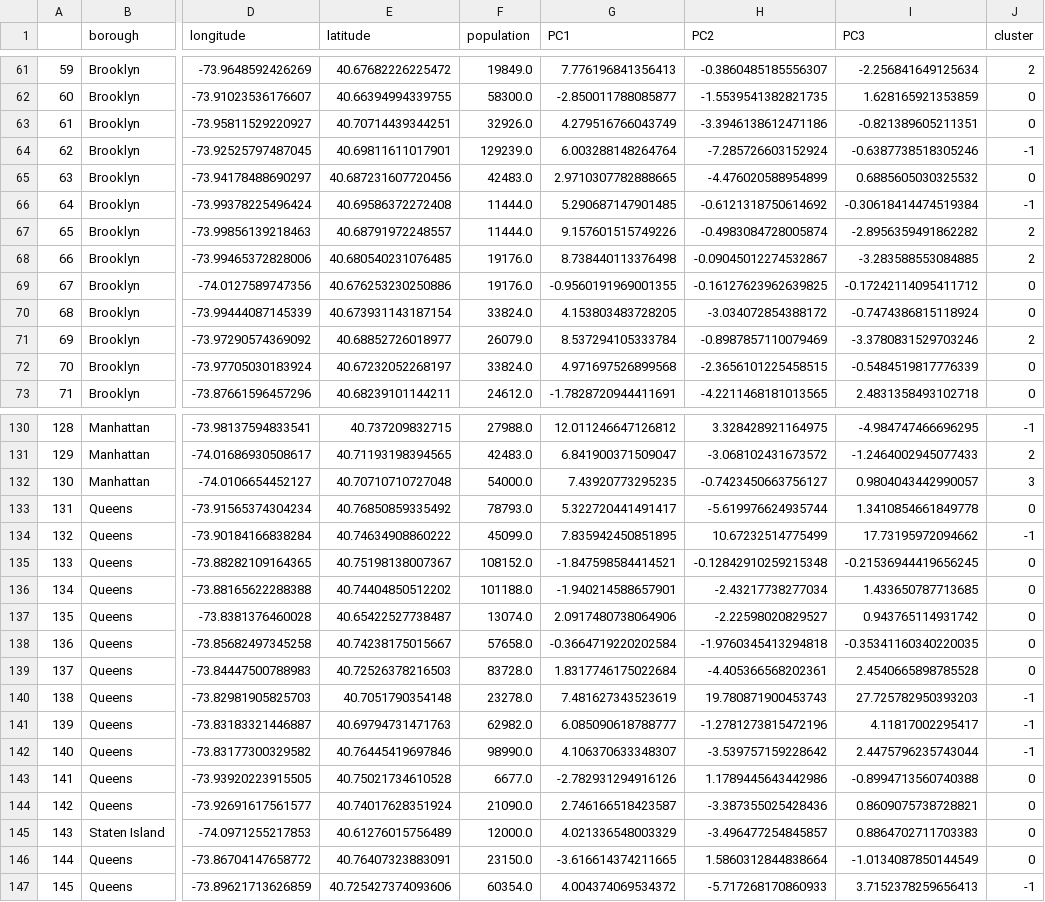
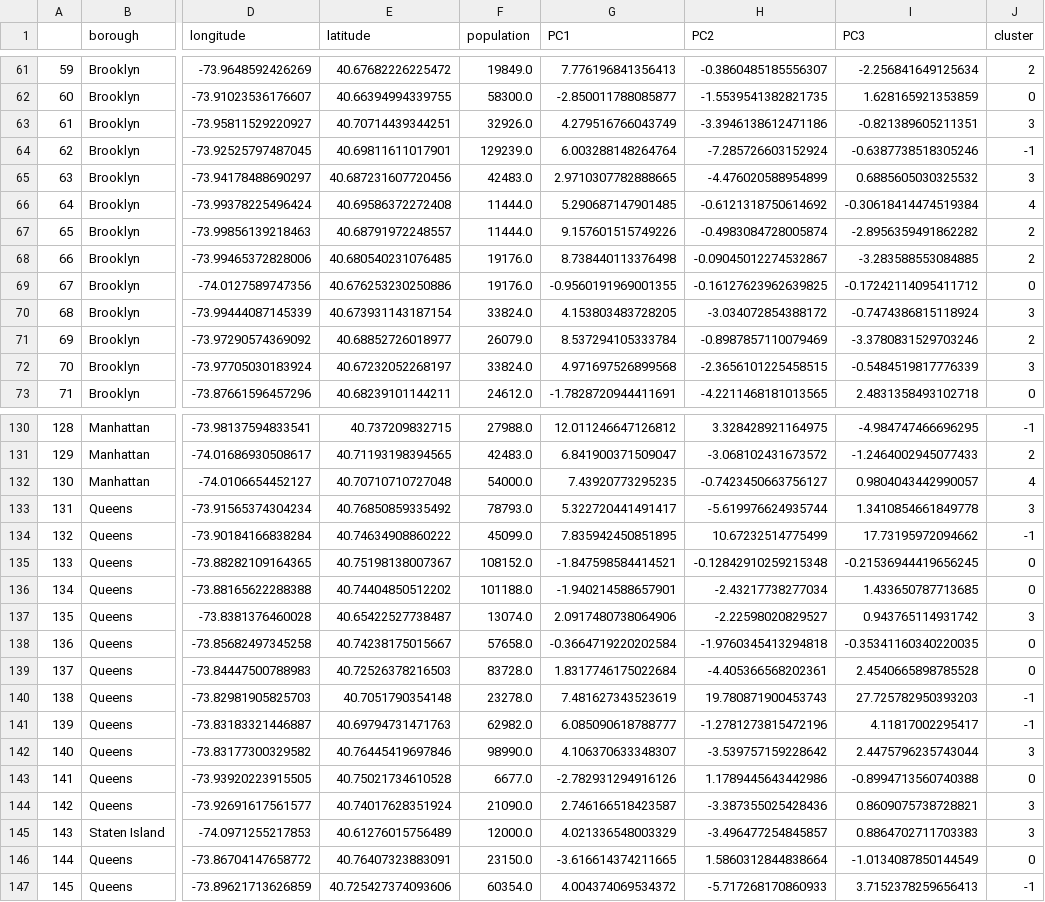
Before and after one commit to ktamkee/NYC_midterm_project, a CSV file: data/evaluation_data/dbscan_clusters.csv, drawn as a sheet; only a part is shown, gaps mark what is left out; the diff covers the shown part only; the diff names each change by its address in the sheet, - before the commit and + after, or states it on an @@ line.

Commit message:
Exported cluster data

```diff
--- a/data/evaluation_data/dbscan_clusters.csv
+++ b/data/evaluation_data/dbscan_clusters.csv
-J63 (cluster): 0
+J63 (cluster): 3
-J65 (cluster): 0
+J65 (cluster): 3
-J66 (cluster): -1
+J66 (cluster): 4
-J70 (cluster): 0
+J70 (cluster): 3
-J72 (cluster): 0
+J72 (cluster): 3
-J132 (cluster): 3
+J132 (cluster): 4
-J133 (cluster): 0
+J133 (cluster): 3
-J137 (cluster): 0
+J137 (cluster): 3
-J142 (cluster): -1
+J142 (cluster): 3
-J144:J145 (cluster): 0
+J144:J145 (cluster): 3
```
Also changed, not shown: 21 edited cells elsewhere in this file.
